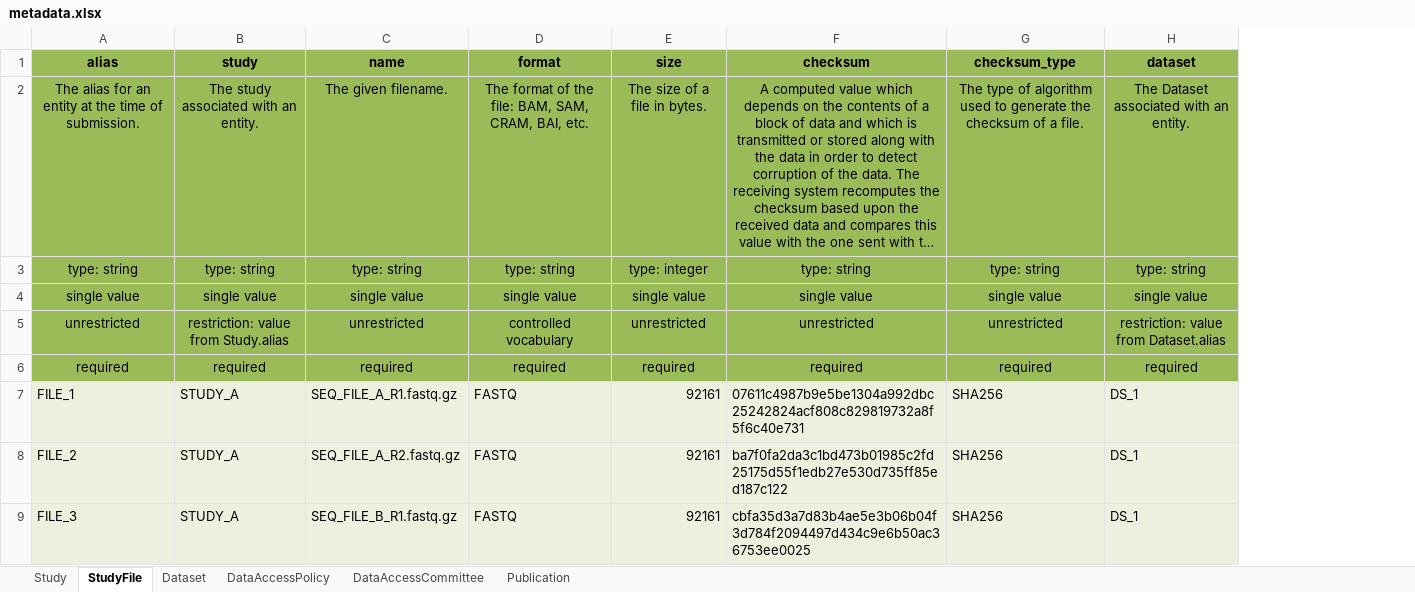
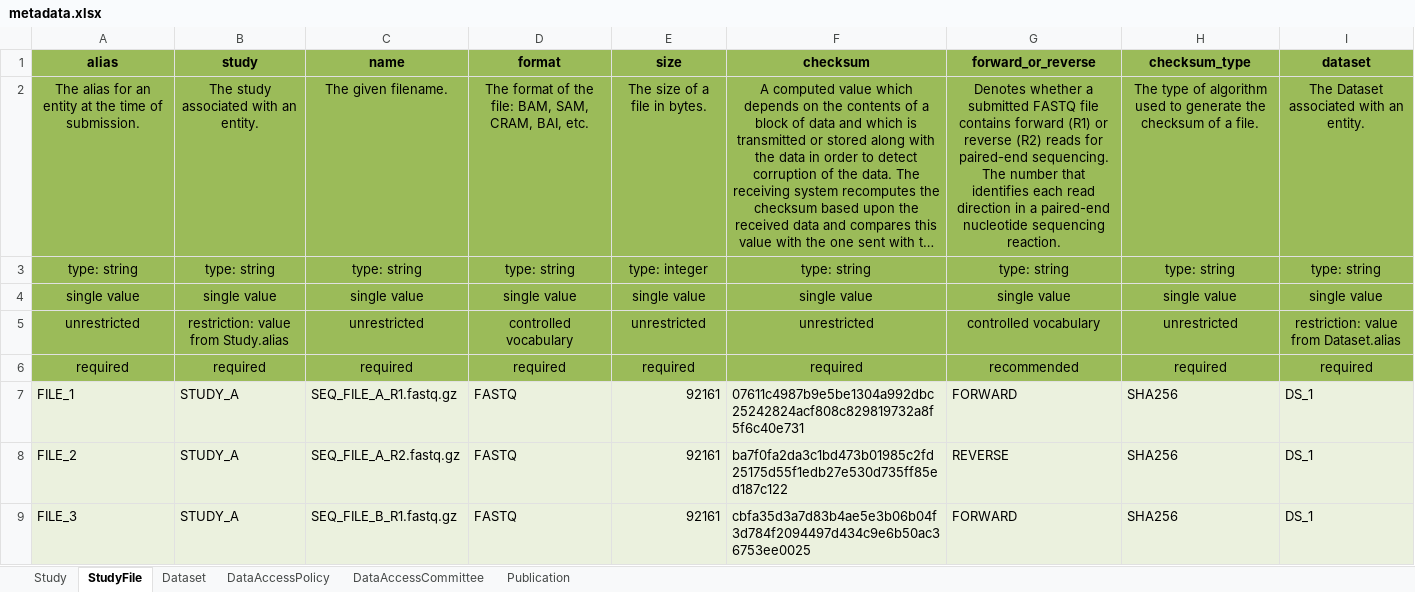
Before and after one commit to ghga-de/example-data, an Excel workbook: minimal_1/metadata.xlsx, sheet StudyFile, drawn as a sheet; only a part is shown; long unchanged cells end in …; values as stored, in another font and other column widths than the file's, no borders; the diff names each change by its address in the sheet, - before the commit and + after, or states it on an @@ line.

Commit message:
Update minimal_1 to schema 1.1.0 (#7)

```diff
--- a/minimal_1/metadata.xlsx (sheet StudyFile)
+++ b/minimal_1/metadata.xlsx (sheet StudyFile)
+column G (forward_or_reverse), rows 2-9: Denotes whether a submitted FASTQ file contains forward (R1) or reverse (R2) reads for paired-end sequencing. The number that identifies each read direction in a paired-end nucleotide sequencing reaction. | type: string | single value | controlled vocabulary | recommended | FORWARD | REVERSE | FORWARD
```
Also changed, not shown: 1 other file.
